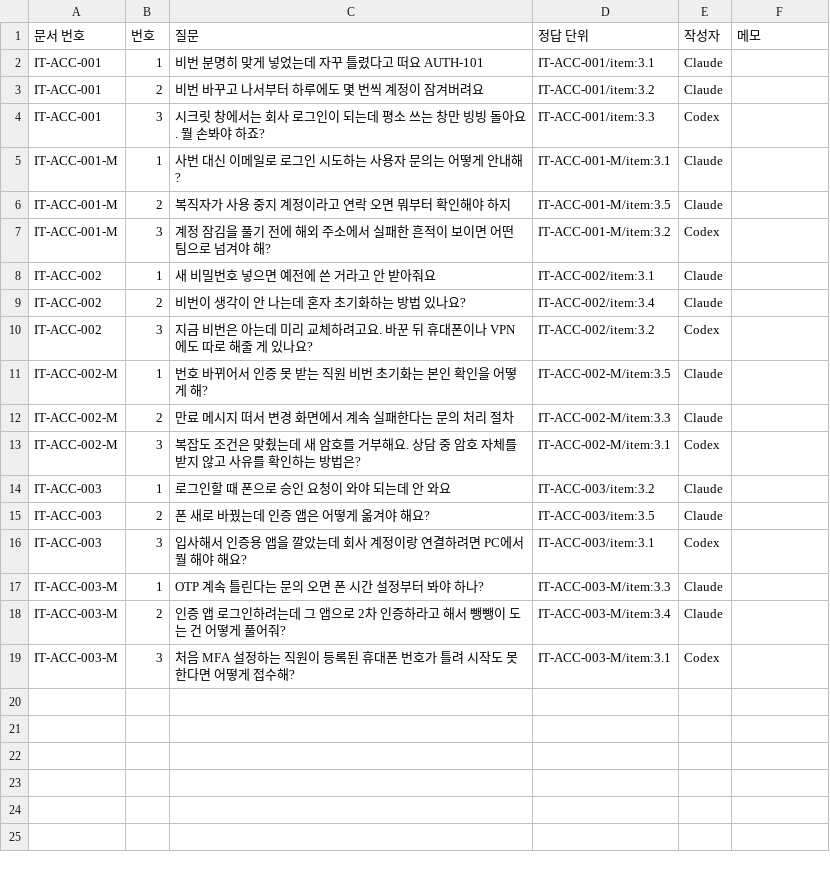
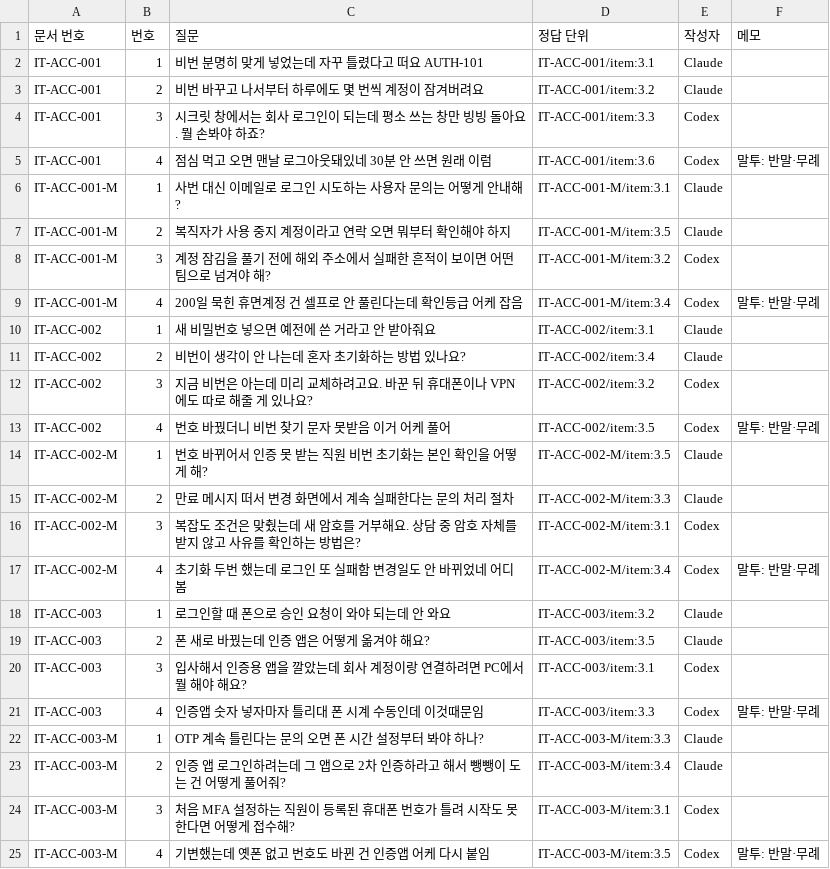
Before and after one commit to issue-helpdesk/issue-helpdesk, a CSV file: dataset/guide_review/ACC_질문.csv, drawn as a sheet; the diff names each change by its address in the sheet, - before the commit and + after, or states it on an @@ line.

```diff
--- a/dataset/guide_review/ACC_질문.csv
+++ b/dataset/guide_review/ACC_질문.csv
+row 5: IT-ACC-001 | 4 | 점심 먹고 오면 맨날 로그아웃돼있네 30분 안 쓰면 원래 이럼 | IT-ACC-001/item:3.6 | Codex | 말투: 반말·무례
+row 9: IT-ACC-001-M | 4 | 200일 묵힌 휴면계정 건 셀프로 안 풀린다는데 확인등급 어케 잡음 | IT-ACC-001-M/item:3.4 | Codex | 말투: 반말·무례
+row 13: IT-ACC-002 | 4 | 번호 바꿨더니 비번 찾기 문자 못받음 이거 어케 풀어 | IT-ACC-002/item:3.5 | Codex | 말투: 반말·무례
+row 17: IT-ACC-002-M | 4 | 초기화 두번 했는데 로그인 또 실패함 변경일도 안 바뀌었네 어디 봄 | IT-ACC-002-M/item:3.4 | Codex | 말투: 반말·무례
+row 21: IT-ACC-003 | 4 | 인증앱 숫자 넣자마자 틀리대 폰 시계 수동인데 이것때문임 | IT-ACC-003/item:3.3 | Codex | 말투: 반말·무례
+row 25: IT-ACC-003-M | 4 | 기변했는데 옛폰 없고 번호도 바뀐 건 인증앱 어케 다시 붙임 | IT-ACC-003-M/item:3.5 | Codex | 말투: 반말·무례
```
Also changed, not shown: dataset/guide_review/ACS_질문.csv, dataset/guide_review/HW_질문.csv, 6 other files.
